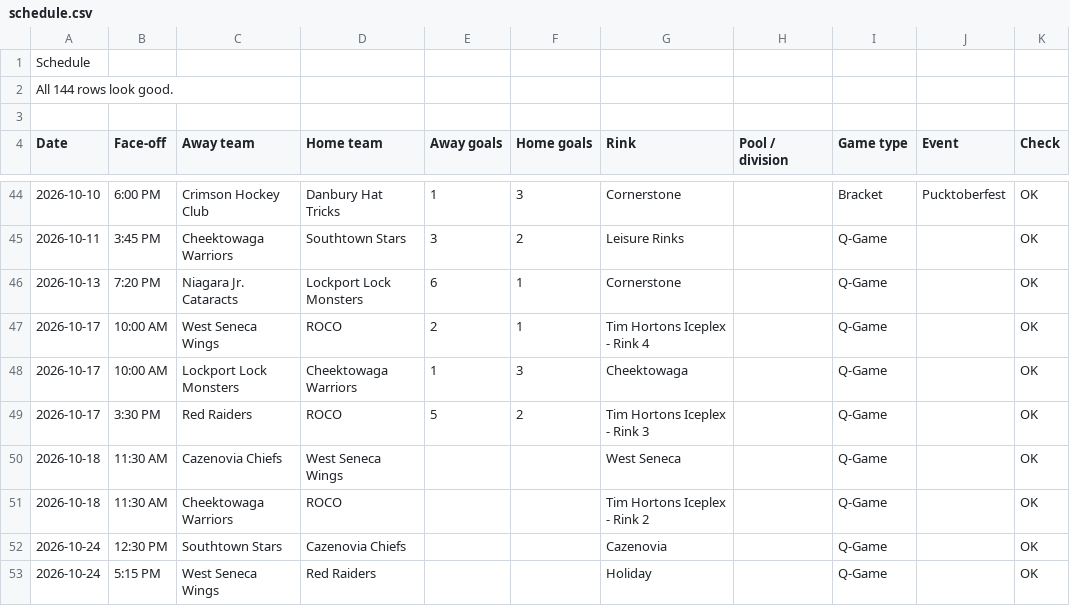
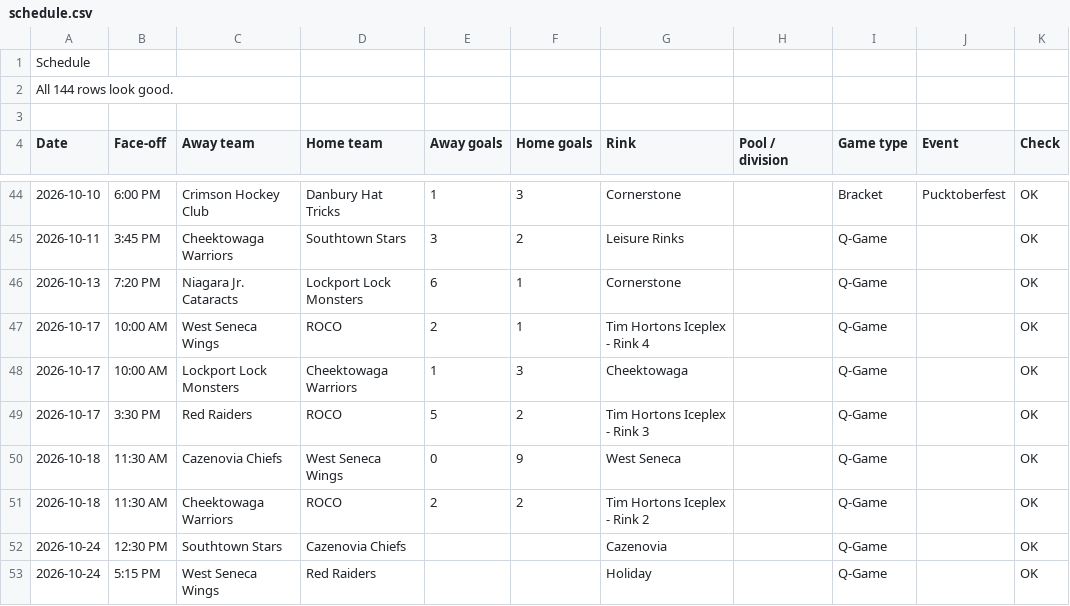
Before and after one commit to ewm/rink-report, a CSV file: docs/wswings12u/data/schedule.csv, drawn as a sheet; only a part is shown, gaps mark what is left out.

```diff
--- a/docs/wswings12u/data/schedule.csv
+++ b/docs/wswings12u/data/schedule.csv
@@ -49,4 +49,4 @@ Date,Face-off,Away team,Home team,Away goals,Home goals,Rink,Pool / division,Gam
 2026-10-17,3:30 PM,Red Raiders,ROCO,5,2,Tim Hortons Iceplex - Rink 3,,Q-Game,,OK
-2026-10-18,11:30 AM,Cazenovia Chiefs,West Seneca Wings,,,West Seneca,,Q-Game,,OK
-2026-10-18,11:30 AM,Cheektowaga Warriors,ROCO,,,Tim Hortons Iceplex - Rink 2,,Q-Game,,OK
+2026-10-18,11:30 AM,Cazenovia Chiefs,West Seneca Wings,0,9,West Seneca,,Q-Game,,OK
+2026-10-18,11:30 AM,Cheektowaga Warriors,ROCO,2,2,Tim Hortons Iceplex - Rink 2,,Q-Game,,OK
 2026-10-24,12:30 PM,Southtown Stars,Cazenovia Chiefs,,,Cazenovia,,Q-Game,,OK
```
Also changed, not shown: docs/wswings12u/data/stats.csv, 3 other files.
